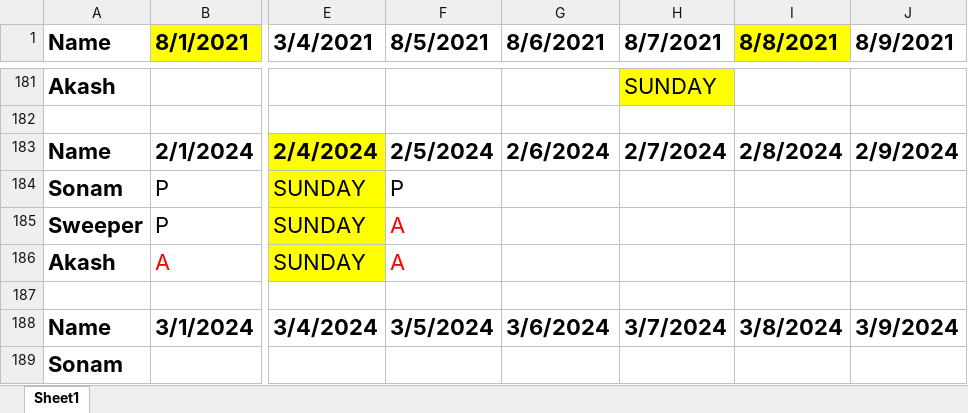
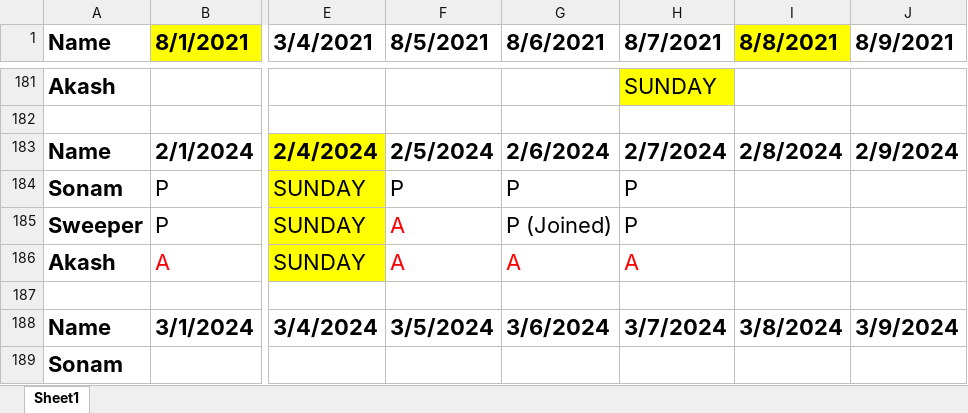
Before and after one commit to JPTechatronics/J-P-Techatronics-2023-2024, an Excel workbook: Attendance.xlsx, sheet Sheet1, drawn as a sheet; only a part is shown, gaps mark what is left out; values as stored, in another font and other column widths than the file's, no borders; the diff names each change by its address in the sheet, - before the commit and + after, or states it on an @@ line.

```diff
--- a/Attendance.xlsx (sheet Sheet1)
+++ b/Attendance.xlsx (sheet Sheet1)
-G184 (8/6/2021): (empty)
+G184 (8/6/2021): P
-H184:H185 (8/7/2021): (empty)
+H184:H185 (8/7/2021): P
-G185 (8/6/2021): (empty)
+G185 (8/6/2021): P (Joined)
-G186 (8/6/2021): (empty)
+G186 (8/6/2021): A
-H186 (8/7/2021): (empty)
+H186 (8/7/2021): A
```
Also changed, not shown: Stock.xlsx.
